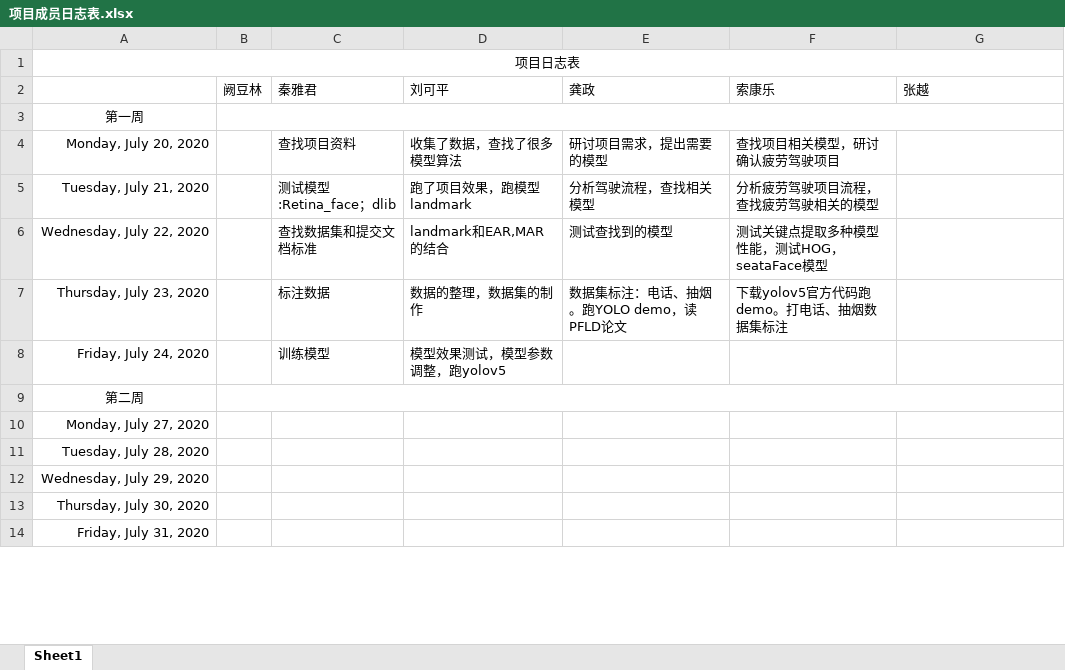
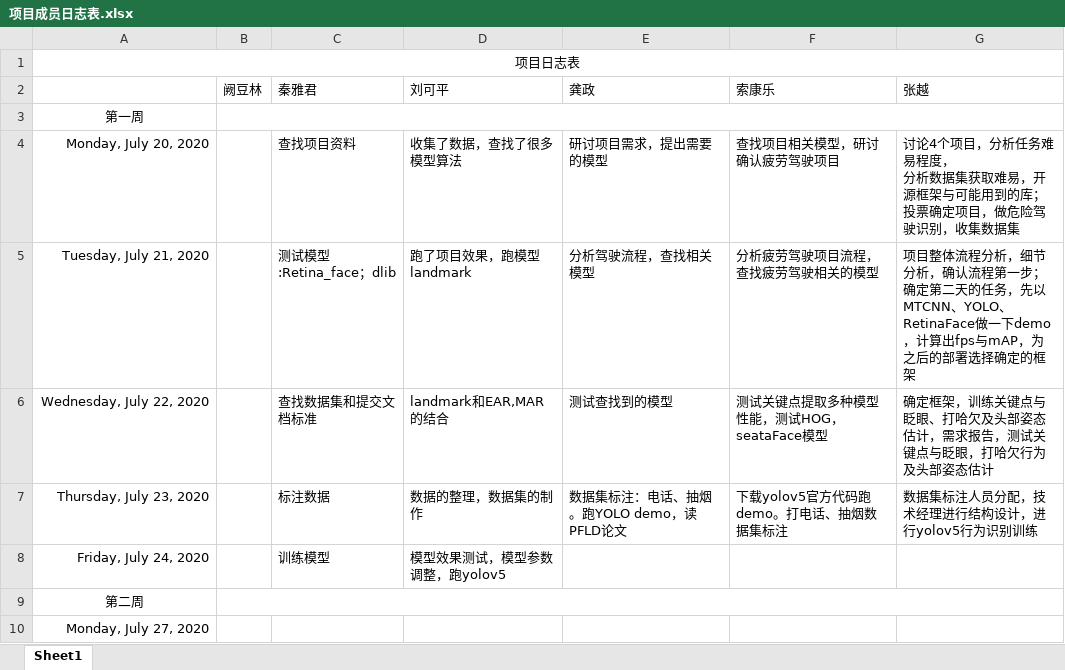
Before and after one commit to greenkarson/Driver-Fatigue-System, an Excel workbook: 项目成员日志表.xlsx, sheet Sheet1, drawn as a sheet; only a part is shown; the shorter side is filled out with more unchanged rows; values as stored, in another font and other column widths than the file's, no borders; ↵ is a line break in a cell; the diff names each change by its address in the sheet, - before the commit and + after, or states it on an @@ line.

Commit message:
me

```diff
--- a/项目成员日志表.xlsx (sheet Sheet1)
+++ b/项目成员日志表.xlsx (sheet Sheet1)
-G4 (张越): (empty)
+G4 (张越): 讨论4个项目，分析任务难易程度， ↵ 分析数据集获取难易，开源框架与可能用到的库； ↵ 投票确定项目，做危险驾驶识别，收集数据集
-G5 (张越): (empty)
+G5 (张越): 项目整体流程分析，细节分析，确认流程第一步； ↵ 确定第二天的任务，先以MTCNN、YOLO、RetinaFace做一下demo，计算出fps与mAP，为之后的部署选择确定的框架
-G6 (张越): (empty)
+G6 (张越): 确定框架，训练关键点与眨眼、打哈欠及头部姿态估计，需求报告，测试关键点与眨眼，打哈欠行为及头部姿态估计
-G7 (张越): (empty)
+G7 (张越): 数据集标注人员分配，技术经理进行结构设计，进行yolov5行为识别训练
```
